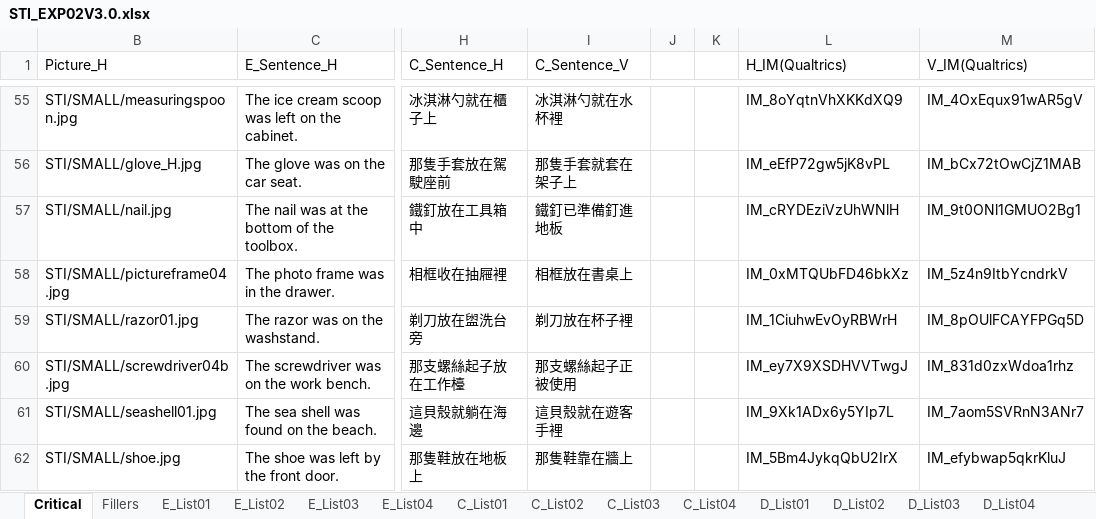
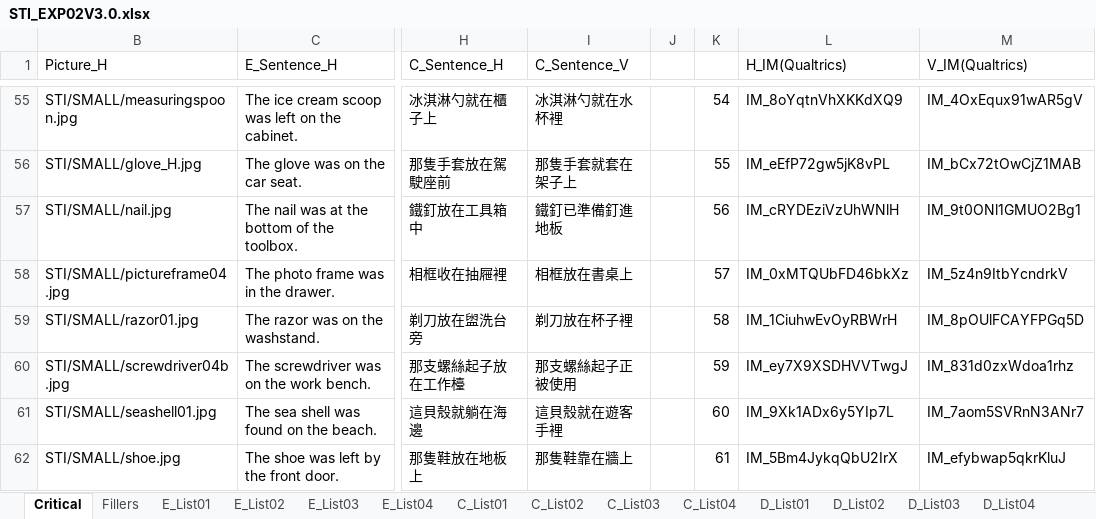
Before and after one commit to SCgeeker/SIM2016_PIC, an Excel workbook: EXP/2016_Orien_Size/STI_EXP02V3.0.xlsx, sheet Critical, drawn as a sheet; only a part is shown, gaps mark what is left out; values as stored, in another font and other column widths than the file's, no borders; the diff covers the shown part only; the diff names each change by its address in the sheet, - before the commit and + after, or states it on an @@ line.

```diff
--- a/EXP/2016_Orien_Size/STI_EXP02V3.0.xlsx (sheet Critical)
+++ b/EXP/2016_Orien_Size/STI_EXP02V3.0.xlsx (sheet Critical)
-K55: (empty)
+K55: 54
-K56: (empty)
+K56: 55
-K57: (empty)
+K57: 56
-K58: (empty)
+K58: 57
-K59: (empty)
+K59: 58
-K60: (empty)
+K60: 59
-K61: (empty)
+K61: 60
-K62: (empty)
+K62: 61
```
Also changed, not shown: 2 added rows, 1 removed row and 65 edited cells elsewhere in this sheet, sheet E_List02, sheet E_List01, sheet E_List03, sheet E_List04, 23 other files.
